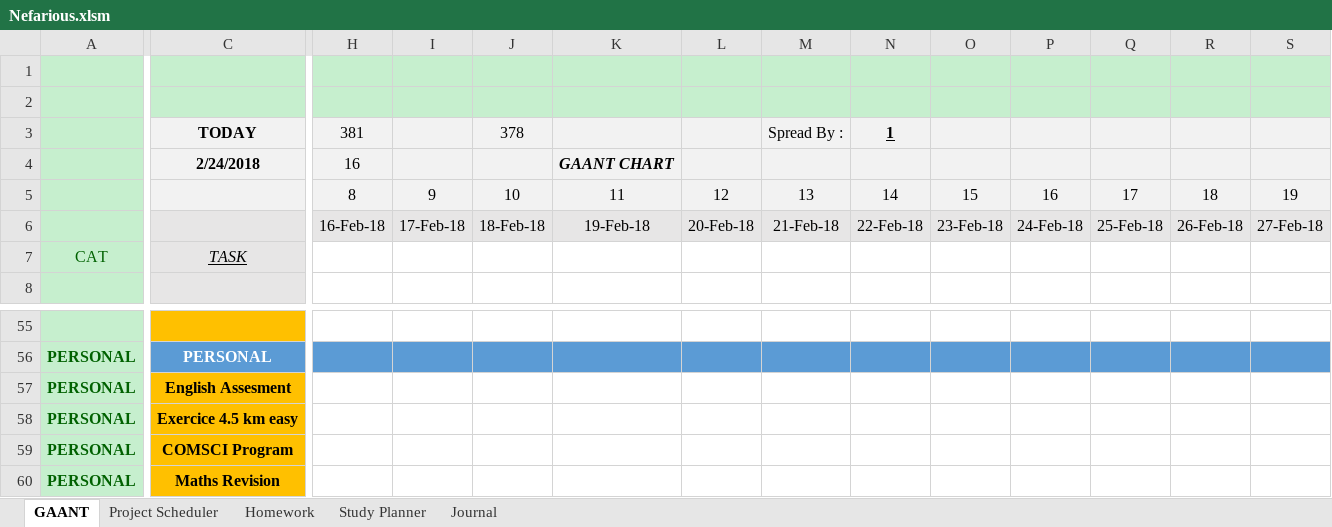
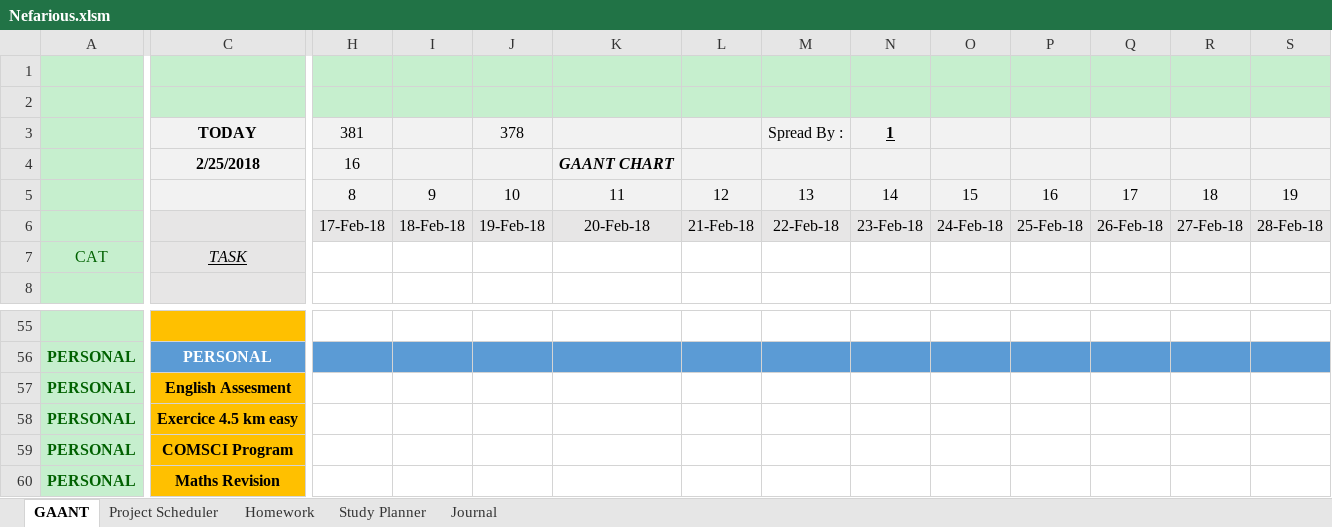
Before and after one commit to AJTech2002/NEFARIOUS, an Excel workbook: Management & Logging/Planning and Management/Nefarious.xlsm, sheet GAANT, drawn as a sheet; only a part is shown, gaps mark what is left out; values as stored, in another font and other column widths than the file's, no borders; charts and pictures and conditional formats and table styles not drawn; the diff covers the shown part only; the diff names each change by its address in the sheet, - before the commit and + after, or states it on an @@ line.

Commit message:
LOG

```diff
--- a/Management & Logging/Planning and Management/Nefarious.xlsm (sheet GAANT)
+++ b/Management & Logging/Planning and Management/Nefarious.xlsm (sheet GAANT)
-C4: 2/24/2018
+C4: 2/25/2018
-H6: 16-Feb-18
+H6: 17-Feb-18
-I6: 17-Feb-18
+I6: 18-Feb-18
-J6: 18-Feb-18
+J6: 19-Feb-18
-K6: 19-Feb-18
+K6: 20-Feb-18
-L6: 20-Feb-18
+L6: 21-Feb-18
-M6: 21-Feb-18
+M6: 22-Feb-18
-N6: 22-Feb-18
+N6: 23-Feb-18
-O6: 23-Feb-18
+O6: 24-Feb-18
-P6: 24-Feb-18
+P6: 25-Feb-18
-Q6: 25-Feb-18
+Q6: 26-Feb-18
-R6: 26-Feb-18
+R6: 27-Feb-18
-S6: 27-Feb-18
+S6: 28-Feb-18
```
Also changed, not shown: 347 edited cells elsewhere in this sheet, sheet Project Scheduler, sheet Study Planner, sheet Homework, hidden cells.
